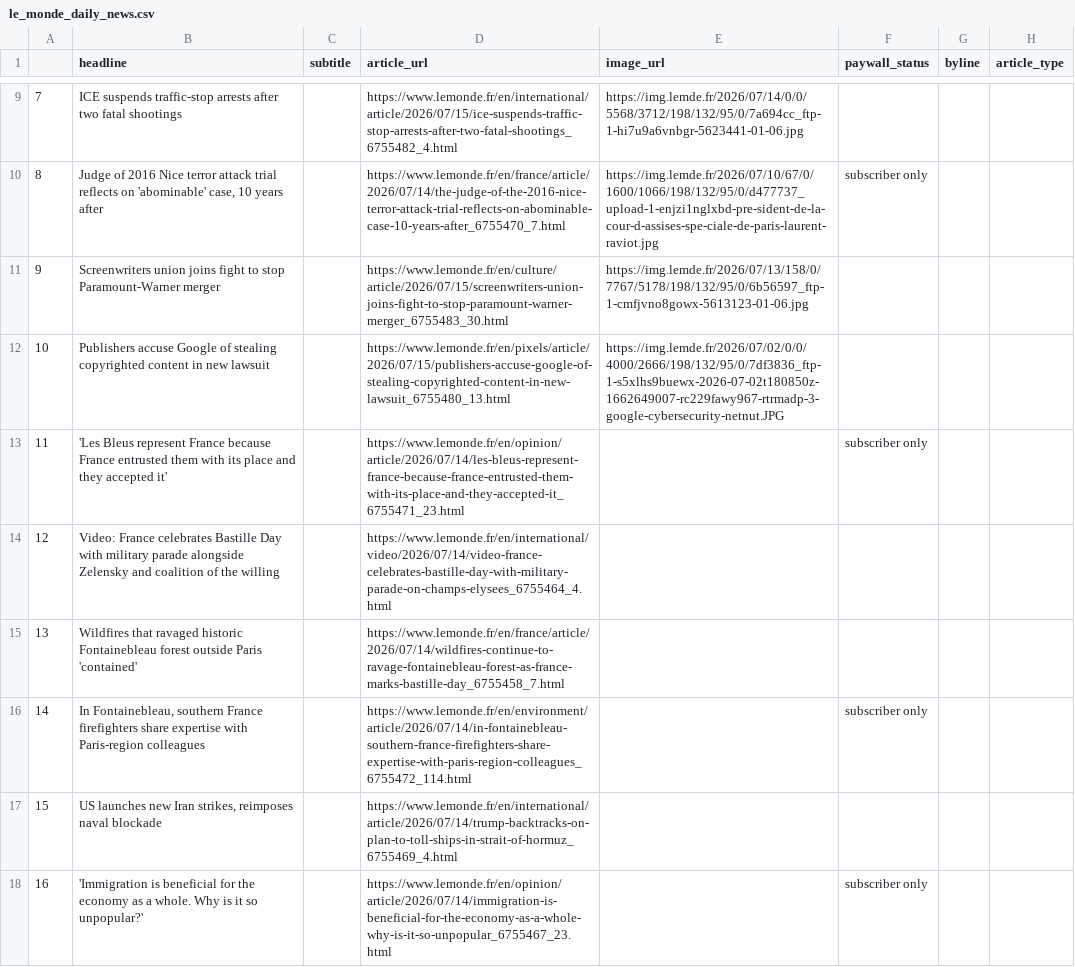
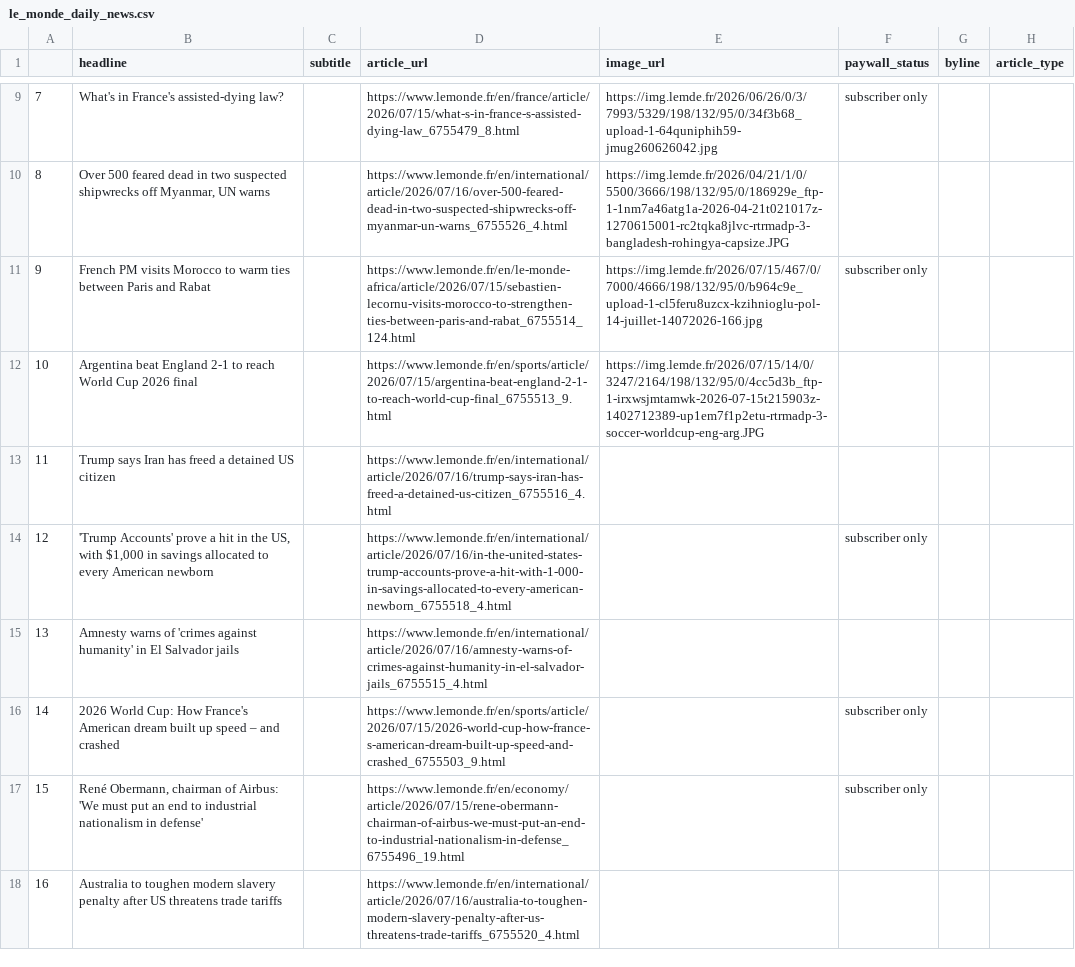
Before and after one commit to luciamack/auto_updating_headline_scraper_le_monde, a CSV file: le_monde_daily_news.csv, drawn as a sheet; only a part is shown, gaps mark what is left out; the diff covers the shown part only.

```diff
--- a/le_monde_daily_news.csv
+++ b/le_monde_daily_news.csv
@@ -9,10 +9,10 @@
-7,ICE suspends traffic-stop arrests after two fatal shootings,,https://www.lemonde.fr/en/international/article/2026/07/15/ice-suspends-traffic-stop-arrests-after-two-fatal-shootings_6755482_4.html,https://img.lemde.fr/2026/07/14/0/0/5568/3712/198/132/95/0/7a694cc_ftp-1-hi7u9a6vnbgr-5623441-01-06.jpg,,,
-8,"Judge of 2016 Nice terror attack trial reflects on 'abominable' case, 10 years after",,https://www.lemonde.fr/en/france/article/2026/07/14/the-judge-of-the-2016-nice-terror-attack-trial-reflects-on-abominable-case-10-years-after_6755470_7.html,https://img.lemde.fr/2026/07/10/67/0/1600/1066/198/132/95/0/d477737_upload-1-enjzi1nglxbd-pre-sident-de-la-cour-d-assises-spe-ciale-de-paris-laurent-raviot.jpg,subscriber only,,
-9,Screenwriters union joins fight to stop Paramount-Warner merger,,https://www.lemonde.fr/en/culture/article/2026/07/15/screenwriters-union-joins-fight-to-stop-paramount-warner-merger_6755483_30.html,https://img.lemde.fr/2026/07/13/158/0/7767/5178/198/132/95/0/6b56597_ftp-1-cmfjvno8gowx-5613123-01-06.jpg,,,
-10,Publishers accuse Google of stealing copyrighted content in new lawsuit,,https://www.lemonde.fr/en/pixels/article/2026/07/15/publishers-accuse-google-of-stealing-copyrighted-content-in-new-lawsuit_6755480_13.html,https://img.lemde.fr/2026/07/02/0/0/4000/2666/198/132/95/0/7df3836_ftp-1-s5xlhs9buewx-2026-07-02t180850z-1662649007-rc229fawy967-rtrmadp-3-google-cybersecurity-netnut.JPG,,,
-11,'Les Bleus represent France because France entrusted them with its place and they accepted it',,https://www.lemonde.fr/en/opinion/article/2026/07/14/les-bleus-represent-france-because-france-entrusted-them-with-its-place-and-they-accepted-it_6755471_23.html,,subscriber only,,
-12,Video: France celebrates Bastille Day with military parade alongside Zelensky and coalition of the willing,,https://www.lemonde.fr/en/international/video/2026/07/14/video-france-celebrates-bastille-day-with-military-parade-on-champs-elysees_6755464_4.html,,,,
-13,Wildfires that ravaged historic Fontainebleau forest outside Paris 'contained',,https://www.lemonde.fr/en/france/article/2026/07/14/wildfires-continue-to-ravage-fontainebleau-forest-as-france-marks-bastille-day_6755458_7.html,,,,
-14,"In Fontainebleau, southern France firefighters share expertise with Paris-region colleagues",,https://www.lemonde.fr/en/environment/article/2026/07/14/in-fontainebleau-southern-france-firefighters-share-expertise-with-paris-region-colleagues_6755472_114.html,,subscriber only,,
-15,"US launches new Iran strikes, reimposes naval blockade",,https://www.lemonde.fr/en/international/article/2026/07/14/trump-backtracks-on-plan-to-toll-ships-in-strait-of-hormuz_6755469_4.html,,,,
-16,'Immigration is beneficial for the economy as a whole. Why is it so unpopular?',,https://www.lemonde.fr/en/opinion/article/2026/07/14/immigration-is-beneficial-for-the-economy-as-a-whole-why-is-it-so-unpopular_6755467_23.html,,subscriber only,,
+7,What's in France's assisted-dying law?,,https://www.lemonde.fr/en/france/article/2026/07/15/what-s-in-france-s-assisted-dying-law_6755479_8.html,https://img.lemde.fr/2026/06/26/0/3/7993/5329/198/132/95/0/34f3b68_upload-1-64quniphih59-jmug260626042.jpg,subscriber only,,
+8,"Over 500 feared dead in two suspected shipwrecks off Myanmar, UN warns",,https://www.lemonde.fr/en/international/article/2026/07/16/over-500-feared-dead-in-two-suspected-shipwrecks-off-myanmar-un-warns_6755526_4.html,https://img.lemde.fr/2026/04/21/1/0/5500/3666/198/132/95/0/186929e_ftp-1-1nm7a46atg1a-2026-04-21t021017z-1270615001-rc2tqka8jlvc-rtrmadp-3-bangladesh-rohingya-capsize.JPG,,,
+9,French PM visits Morocco to warm ties between Paris and Rabat,,https://www.lemonde.fr/en/le-monde-africa/article/2026/07/15/sebastien-lecornu-visits-morocco-to-strengthen-ties-between-paris-and-rabat_6755514_124.html,https://img.lemde.fr/2026/07/15/467/0/7000/4666/198/132/95/0/b964c9e_upload-1-cl5feru8uzcx-kzihnioglu-pol-14-juillet-14072026-166.jpg,subscriber only,,
+10,Argentina beat England 2-1 to reach World Cup 2026 final,,https://www.lemonde.fr/en/sports/article/2026/07/15/argentina-beat-england-2-1-to-reach-world-cup-final_6755513_9.html,https://img.lemde.fr/2026/07/15/14/0/3247/2164/198/132/95/0/4cc5d3b_ftp-1-irxwsjmtamwk-2026-07-15t215903z-1402712389-up1em7f1p2etu-rtrmadp-3-soccer-worldcup-eng-arg.JPG,,,
+11,Trump says Iran has freed a detained US citizen,,https://www.lemonde.fr/en/international/article/2026/07/16/trump-says-iran-has-freed-a-detained-us-citizen_6755516_4.html,,,,
+12,"'Trump Accounts' prove a hit in the US, with $1,000 in savings allocated to every American newborn",,https://www.lemonde.fr/en/international/article/2026/07/16/in-the-united-states-trump-accounts-prove-a-hit-with-1-000-in-savings-allocated-to-every-american-newborn_6755518_4.html,,subscriber only,,
+13,Amnesty warns of 'crimes against humanity' in El Salvador jails,,https://www.lemonde.fr/en/international/article/2026/07/16/amnesty-warns-of-crimes-against-humanity-in-el-salvador-jails_6755515_4.html,,,,
+14,2026 World Cup: How France's American dream built up speed – and crashed,,https://www.lemonde.fr/en/sports/article/2026/07/15/2026-world-cup-how-france-s-american-dream-built-up-speed-and-crashed_6755503_9.html,,subscriber only,,
+15,"René Obermann, chairman of Airbus: 'We must put an end to industrial nationalism in defense'",,https://www.lemonde.fr/en/economy/article/2026/07/15/rene-obermann-chairman-of-airbus-we-must-put-an-end-to-industrial-nationalism-in-defense_6755496_19.html,,subscriber only,,
+16,Australia to toughen modern slavery penalty after US threatens trade tariffs,,https://www.lemonde.fr/en/international/article/2026/07/16/australia-to-toughen-modern-slavery-penalty-after-us-threatens-trade-tariffs_6755520_4.html,,,,
```
Also changed, not shown: 65 edited cells elsewhere in this file, 1 other file.
